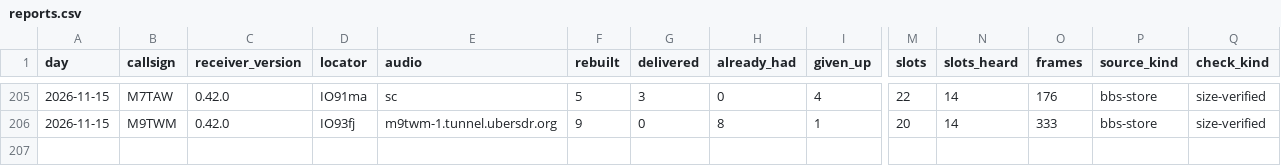
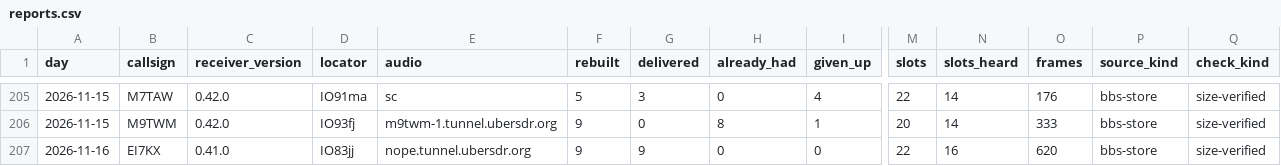
Before and after one commit to packet-net/pdn-mailcast, a CSV file: reports/data/reports.csv, drawn as a sheet; only a part is shown, gaps mark what is left out; rows hold the shown columns only; the diff names each change by its address in the sheet, - before the commit and + after, or states it on an @@ line.

```diff
--- a/reports/data/reports.csv
+++ b/reports/data/reports.csv
+row 207: 2026-11-16 | EI7KX | 0.41.0 | IO83jj | nope.tunnel.ubersdr.org | 9 | 9 | 0 | 0 | 22 | 16 | 620 | bbs-store | size-verified
```
Also changed, not shown: reports/data/slots.csv, reports/data/stations.csv.
